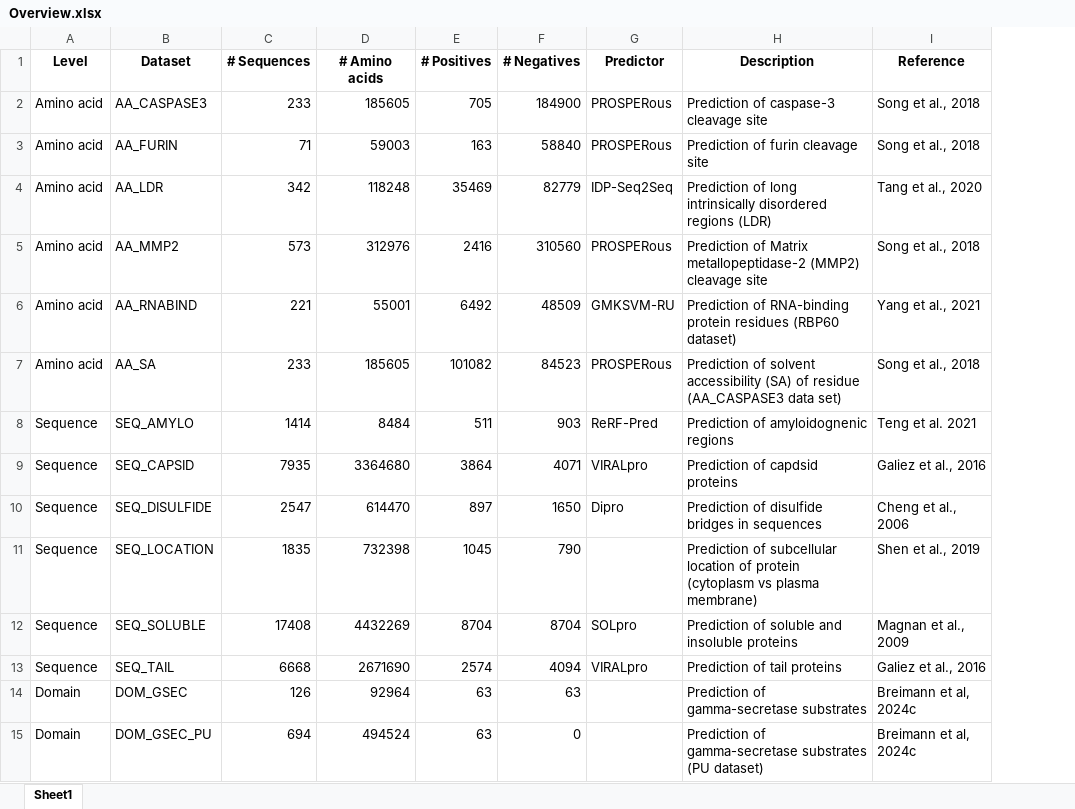
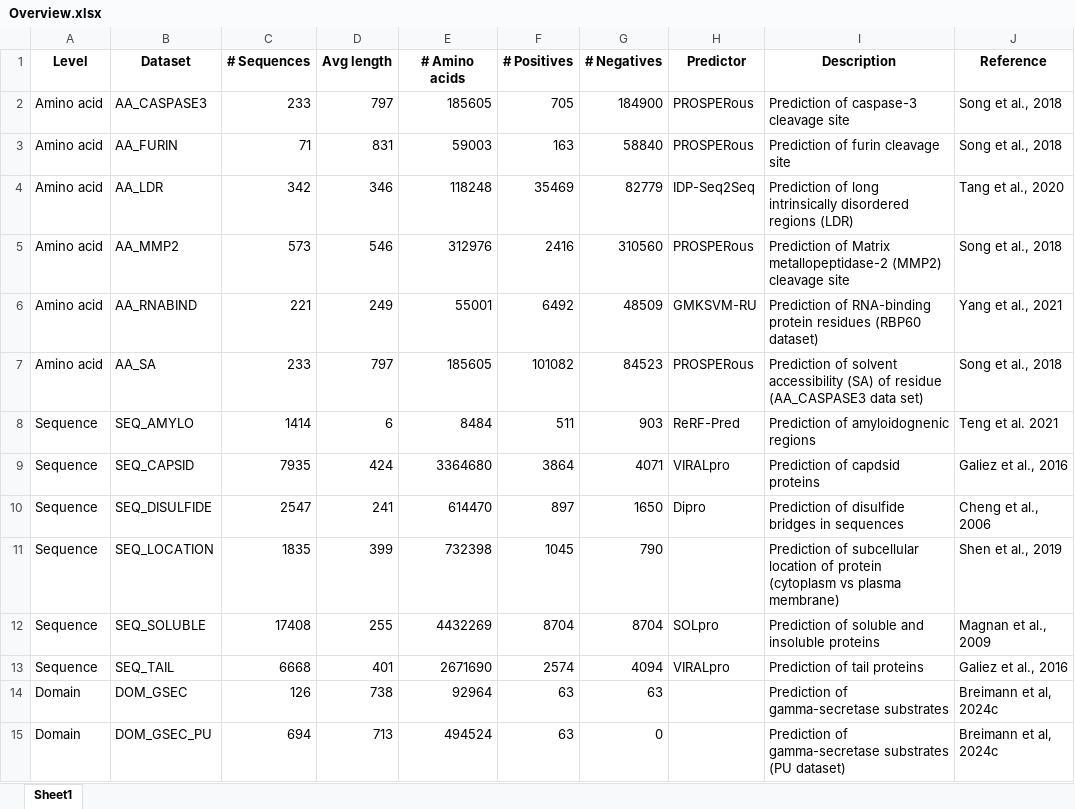
Before and after one commit to breimanntools/aaanalysis, an Excel workbook: aaanalysis/_data/benchmarks/Overview.xlsx, sheet Sheet1, drawn as a sheet; only a part is shown; values as stored, in another font and other column widths than the file's, no borders; the diff names each change by its address in the sheet, - before the commit and + after, or states it on an @@ line.

Commit message:
Add Avg length to overview

```diff
--- a/aaanalysis/_data/benchmarks/Overview.xlsx (sheet Sheet1)
+++ b/aaanalysis/_data/benchmarks/Overview.xlsx (sheet Sheet1)
+column D (Avg length), rows 2-15: 797 | 831 | 346 | 546 | 249 | 797 | 6 | 424 | 241 | 399 | 255 | 401 | 738 | 713
```
